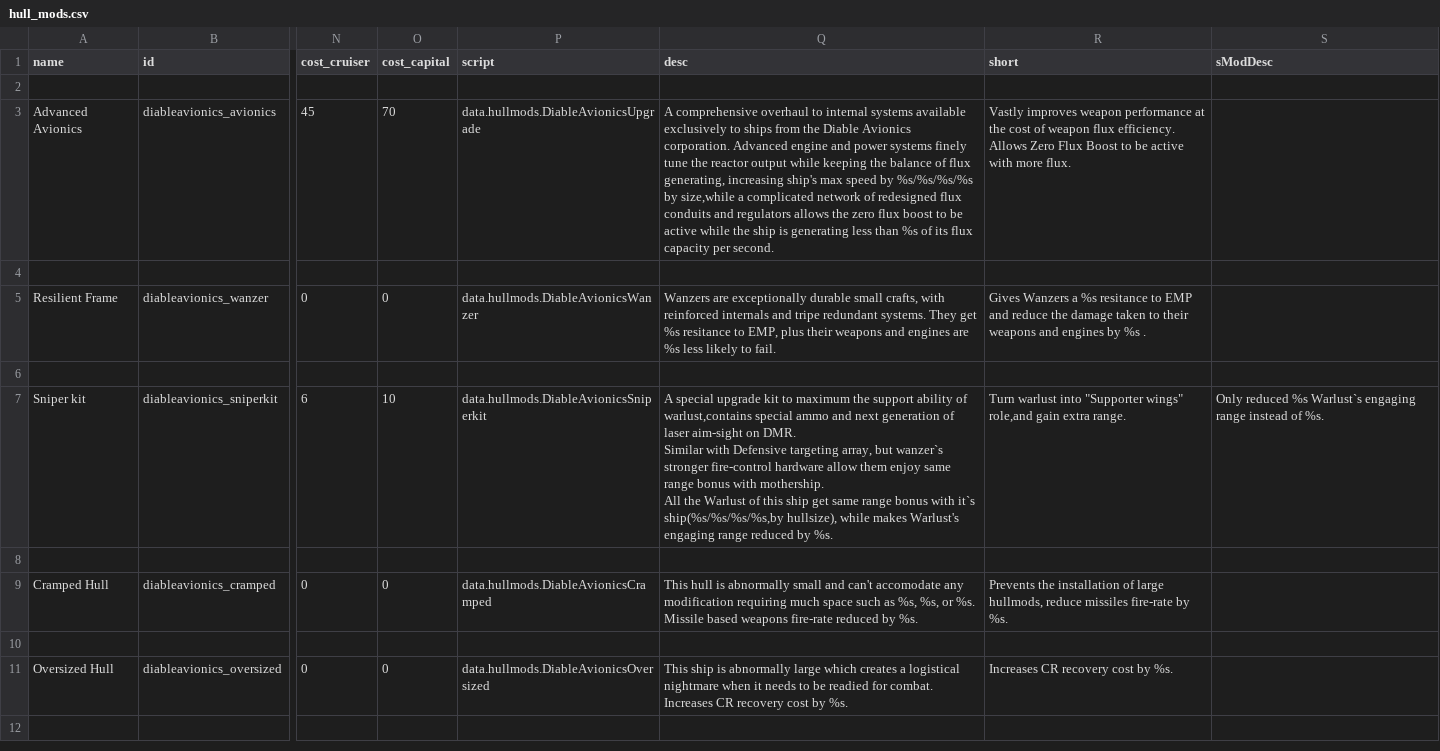
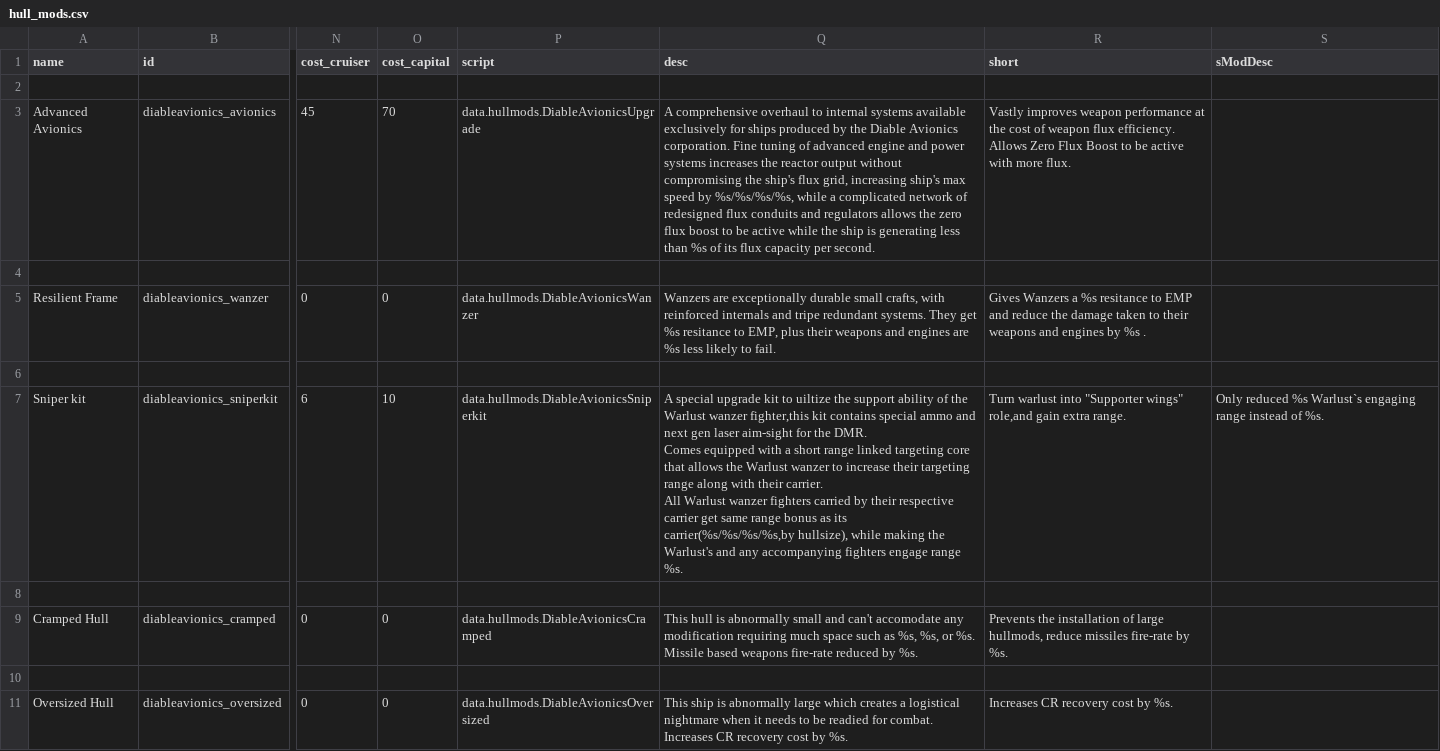
Before and after one commit to CaymonJoestar/Diable-Avionics, a CSV file: data/hullmods/hull_mods.csv, drawn as a sheet; only a part is shown, gaps mark what is left out; the shorter side is filled out with more unchanged rows; ↵ is a line break in a cell; the diff names each change by its address in the sheet, - before the commit and + after, or states it on an @@ line.

```diff
--- a/data/hullmods/hull_mods.csv
+++ b/data/hullmods/hull_mods.csv
-Q3 (desc): …available exclusively to ships from the Diable Avionics corporation. Advanced engine and power systems finely tune the reactor output while keeping the balance of flux generating, increasing ship's max speed by %s/%s/%s/%s by size,while a complicated…
+Q3 (desc): …available exclusively for ships produced by the Diable Avionics corporation. Fine tuning of advanced engine and power systems increases the reactor output without compromising the ship's flux grid, increasing ship's max speed by %s/%s/%s/%s, while a complicated…
-Q7 (desc): …kit to maximum the support ability of warlust,contains special ammo and next generation of laser aim-sight on DMR. ↵ Similar with Defensive targeting array, but wanzer`s stronger fire-control hardware allow them enjoy same range bonus with mothership. ↵ All the Warlust of this ship get same range bonus with it`s ship(%s/%s/%s/%s,by hullsize), while makes Warlust's engaging range reduced by %s.
+Q7 (desc): …kit to uiltize the support ability of the Warlust wanzer fighter,this kit contains special ammo and next gen laser aim-sight for the DMR. ↵ Comes equipped with a short range linked targeting core that allows the Warlust wanzer to increase their targeting range along with their carrier. ↵ All Warlust wanzer fighters carried by their respective carrier get same range bonus as its carrier(%s/%s/%s/%s,by hullsize), while making the Warlust's and any accompanying fighters engage range %s.
```
Also changed, not shown: 4 other files.
